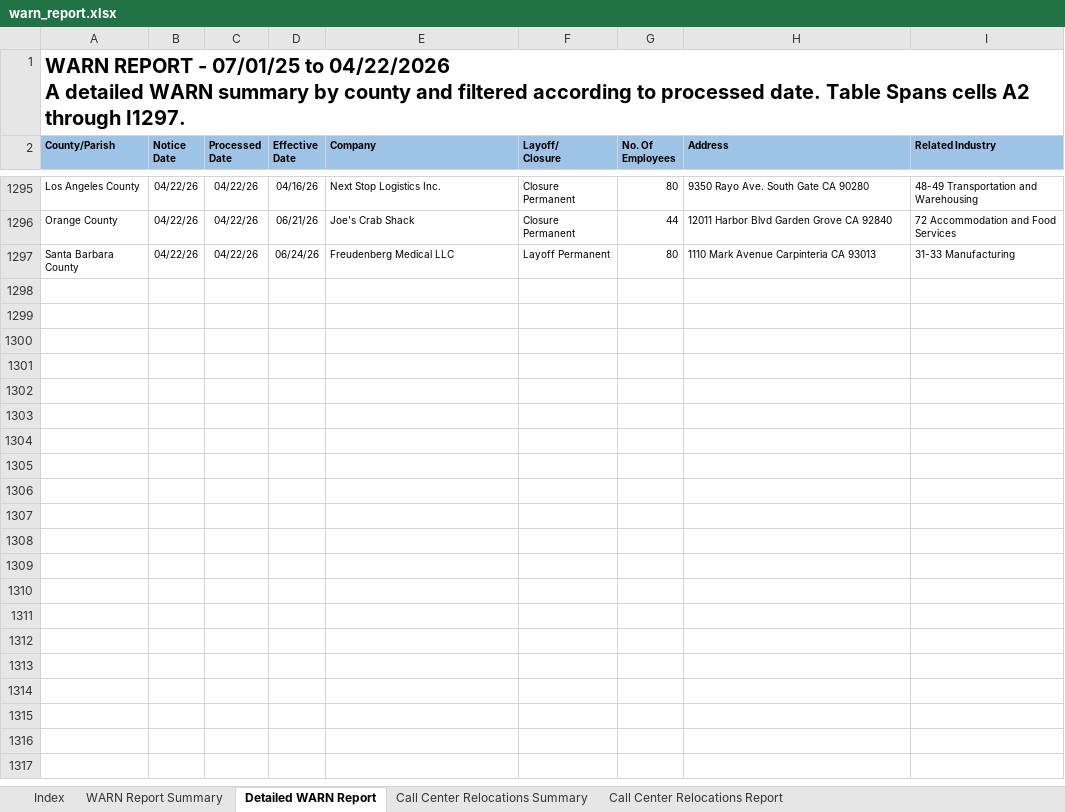
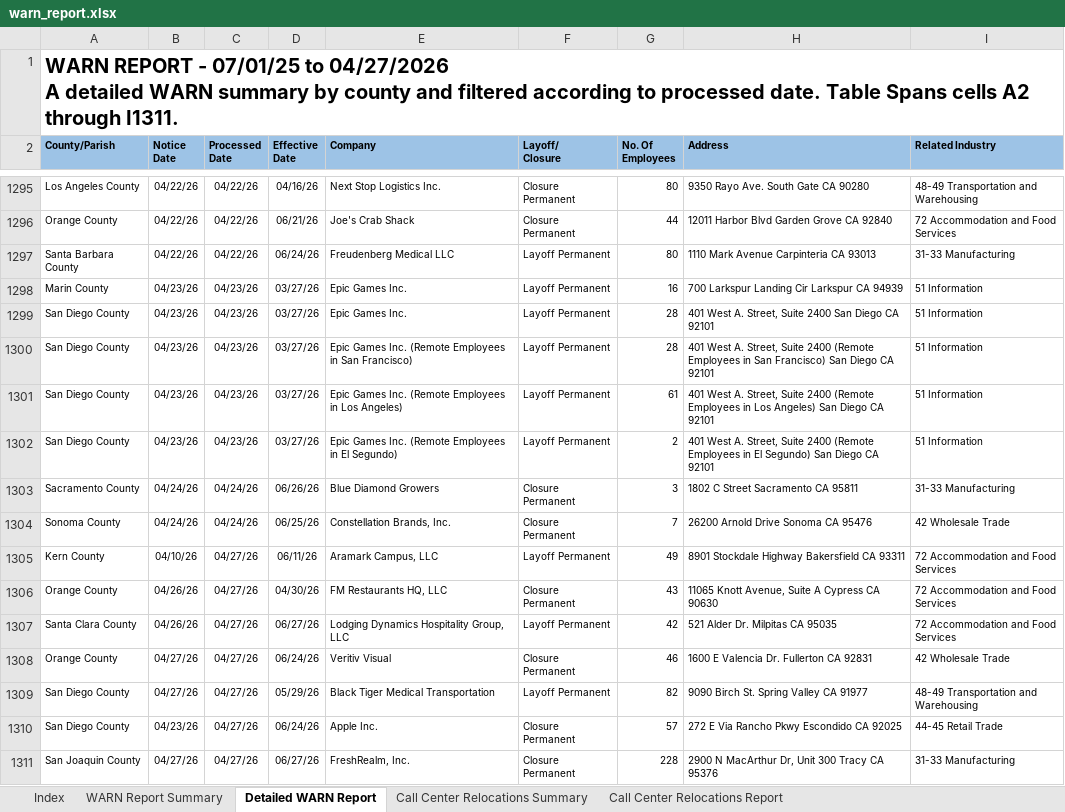
Before and after one commit to KristiJChoi/warnalerts, an Excel workbook: data/warn_report.xlsx, sheet Detailed WARN Report, drawn as a sheet; only a part is shown, gaps mark what is left out; values as stored, in another font and other column widths than the file's, no borders; table styles not drawn; ↵ is a line break in a cell; the diff names each change by its address in the sheet, - before the commit and + after, or states it on an @@ line.

Commit message:
chore: update WARN cache and subscriber data

```diff
--- a/data/warn_report.xlsx (sheet Detailed WARN Report)
+++ b/data/warn_report.xlsx (sheet Detailed WARN Report)
-A1 (County/Parish): …07/01/25 to 04/22/2026 ↵ A detailed WARN summary by county and filtered according to processed date. Table Spans cells A2 through I1297.
+A1 (County/Parish): …07/01/25 to 04/27/2026 ↵ A detailed WARN summary by county and filtered according to processed date. Table Spans cells A2 through I1311.
+row 1298: Marin County | 04/23/26 | 04/23/26 | 03/27/26 | Epic Games Inc. | Layoff Permanent | 16 | 700 Larkspur Landing Cir Larkspur CA 94939 | 51 Information
+row 1299: San Diego County | 04/23/26 | 04/23/26 | 03/27/26 | Epic Games Inc. | Layoff Permanent | 28 | 401 West A. Street, Suite 2400 San Diego CA 92101 | 51 Information
+row 1300: San Diego County | 04/23/26 | 04/23/26 | 03/27/26 | Epic Games Inc. (Remote Employees in San Francisco) | Layoff Permanent | 28 | 401 West A. Street, Suite 2400 (Remote Employees in San Francisco) San Diego CA 92101 | 51 Information
+row 1301: San Diego County | 04/23/26 | 04/23/26 | 03/27/26 | Epic Games Inc. (Remote Employees in Los Angeles) | Layoff Permanent | 61 | 401 West A. Street, Suite 2400 (Remote Employees in Los Angeles) San Diego CA 92101 | 51 Information
+row 1302: San Diego County | 04/23/26 | 04/23/26 | 03/27/26 | Epic Games Inc. (Remote Employees in El Segundo) | Layoff Permanent | 2 | 401 West A. Street, Suite 2400 (Remote Employees in El Segundo) San Diego CA 92101 | 51 Information
+row 1303: Sacramento County | 04/24/26 | 04/24/26 | 06/26/26 | Blue Diamond Growers | Closure Permanent | 3 | 1802 C Street Sacramento CA 95811 | 31-33 Manufacturing
+row 1304: Sonoma County | 04/24/26 | 04/24/26 | 06/25/26 | Constellation Brands, Inc. | Closure Permanent | 7 | 26200 Arnold Drive Sonoma CA 95476 | 42 Wholesale Trade
+row 1305: Kern County | 04/10/26 | 04/27/26 | 06/11/26 | Aramark Campus, LLC | Layoff Permanent | 49 | 8901 Stockdale Highway Bakersfield CA 93311 | 72 Accommodation and Food Services
+row 1306: Orange County | 04/26/26 | 04/27/26 | 04/30/26 | FM Restaurants HQ, LLC | Closure Permanent | 43 | 11065 Knott Avenue, Suite A Cypress CA 90630 | 72 Accommodation and Food Services
+row 1307: Santa Clara County | 04/26/26 | 04/27/26 | 06/27/26 | Lodging Dynamics Hospitality Group, LLC | Layoff Permanent | 42 | 521 Alder Dr. Milpitas CA 95035 | 72 Accommodation and Food Services
+row 1308: Orange County | 04/27/26 | 04/27/26 | 06/24/26 | Veritiv Visual | Closure Permanent | 46 | 1600 E Valencia Dr. Fullerton CA 92831 | 42 Wholesale Trade
+row 1309: San Diego County | 04/27/26 | 04/27/26 | 05/29/26 | Black Tiger Medical Transportation | Layoff Permanent | 82 | 9090 Birch St. Spring Valley CA 91977 | 48-49 Transportation and Warehousing
+row 1310: San Diego County | 04/23/26 | 04/27/26 | 06/24/26 | Apple Inc. | Closure Permanent | 57 | 272 E Via Rancho Pkwy Escondido CA 92025 | 44-45 Retail Trade
+row 1311: San Joaquin County | 04/27/26 | 04/27/26 | 06/27/26 | FreshRealm, Inc. | Closure Permanent | 228 | 2900 N MacArthur Dr, Unit 300 Tracy CA 95376 | 31-33 Manufacturing
```
Also changed, not shown: sheet WARN Report Summary, sheet Call Center Relocations Report.
